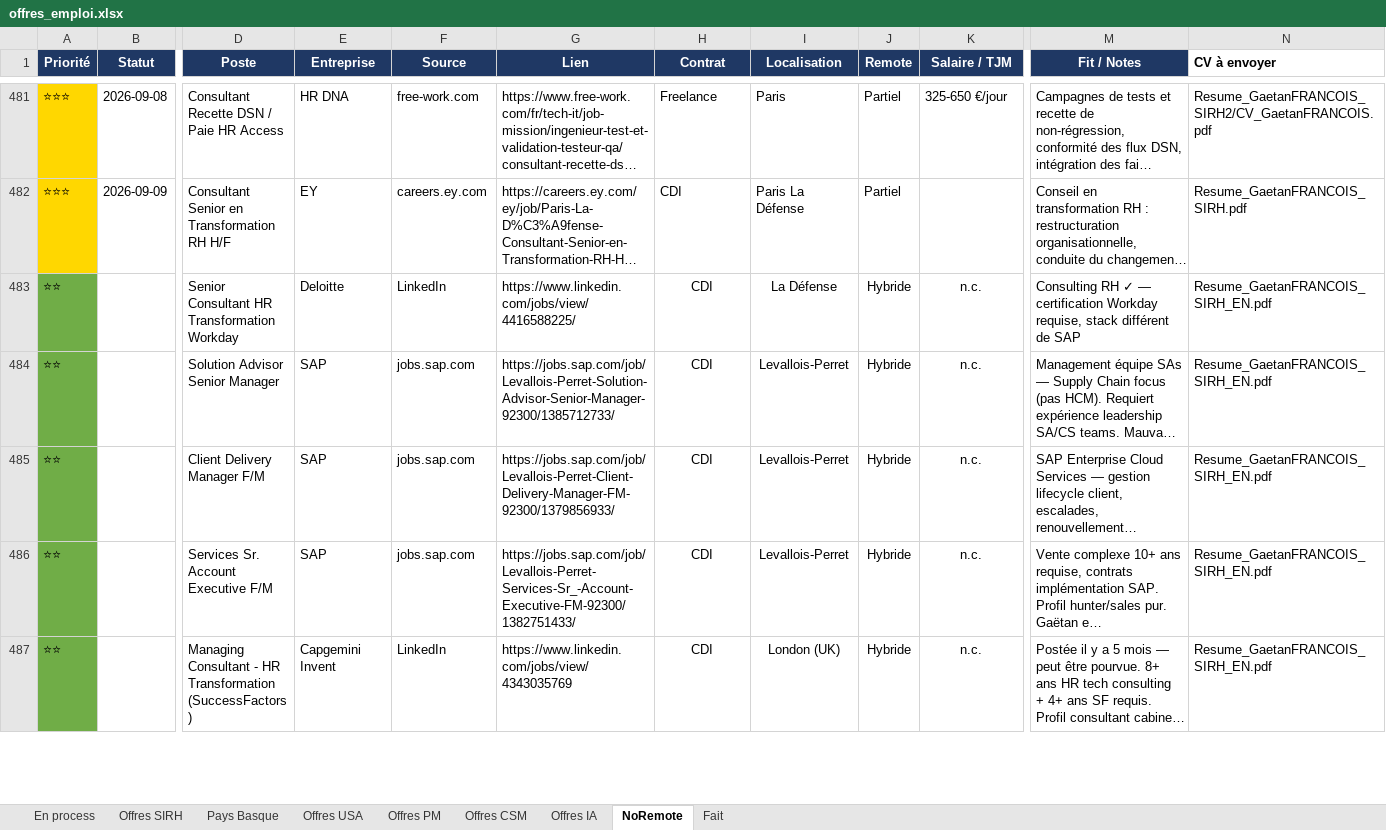
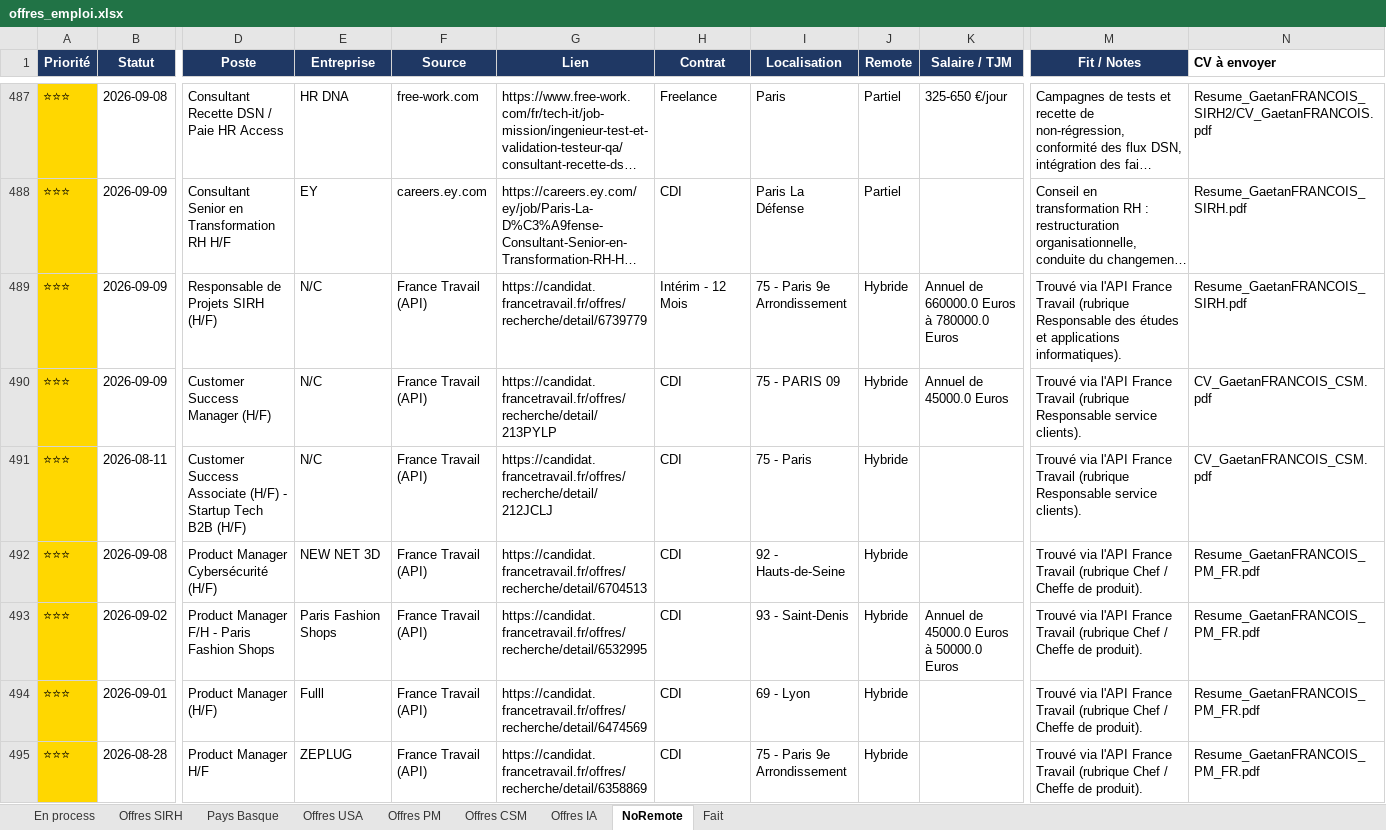
Before and after one commit to MisterZogs/recherche-taf, an Excel workbook: offres_emploi.xlsx, sheet NoRemote, drawn as a sheet; only a part is shown, gaps mark what is left out; the shorter side is filled out with more unchanged rows; long unchanged cells end in …; values as stored, in another font and other column widths than the file's, no borders; rows hold the shown columns only; the diff covers the shown part only; the diff names each change by its address in the sheet, - before the commit and + after, or states it on an @@ line.

```diff
--- a/offres_emploi.xlsx (sheet NoRemote)
+++ b/offres_emploi.xlsx (sheet NoRemote)
+row 489: ⭐⭐⭐ | 2026-09-09 | Responsable de Projets SIRH (H/F) | N/C | France Travail (API) | https://candidat.francetravail.fr/offres/recherche/detail/6739779 | Intérim - 12 Mois | 75 - Paris 9e Arrondissement | Hybride | Annuel de 660000.0 Euros à 780000.0 Euros | Trouvé via l'API France Travail (rubrique Responsable des études et applications informatiques). | Resume_GaetanFRANCOIS_SIRH.pdf
+row 490: ⭐⭐⭐ | 2026-09-09 | Customer Success Manager (H/F) | N/C | France Travail (API) | https://candidat.francetravail.fr/offres/recherche/detail/213PYLP | CDI | 75 - PARIS 09 | Hybride | Annuel de 45000.0 Euros | Trouvé via l'API France Travail (rubrique Responsable service clients). | CV_GaetanFRANCOIS_CSM.pdf
+row 491: ⭐⭐⭐ | 2026-08-11 | Customer Success Associate (H/F) - Startup Tech B2B (H/F) | N/C | France Travail (API) | https://candidat.francetravail.fr/offres/recherche/detail/212JCLJ | CDI | 75 - Paris | Hybride |  | Trouvé via l'API France Travail (rubrique Responsable service clients). | CV_GaetanFRANCOIS_CSM.pdf
+row 492: ⭐⭐⭐ | 2026-09-08 | Product Manager Cybersécurité (H/F) | NEW NET 3D | France Travail (API) | https://candidat.francetravail.fr/offres/recherche/detail/6704513 | CDI | 92 - Hauts-de-Seine | Hybride |  | Trouvé via l'API France Travail (rubrique Chef / Cheffe de produit). | Resume_GaetanFRANCOIS_PM_FR.pdf
+row 493: ⭐⭐⭐ | 2026-09-02 | Product Manager F/H - Paris Fashion Shops | Paris Fashion Shops | France Travail (API) | https://candidat.francetravail.fr/offres/recherche/detail/6532995 | CDI | 93 - Saint-Denis | Hybride | Annuel de 45000.0 Euros à 50000.0 Euros | Trouvé via l'API France Travail (rubrique Chef / Cheffe de produit). | Resume_GaetanFRANCOIS_PM_FR.pdf
+row 494: ⭐⭐⭐ | 2026-09-01 | Product Manager (H/F) | Fulll | France Travail (API) | https://candidat.francetravail.fr/offres/recherche/detail/6474569 | CDI | 69 - Lyon | Hybride |  | Trouvé via l'API France Travail (rubrique Chef / Cheffe de produit). | Resume_GaetanFRANCOIS_PM_FR.pdf
+row 495: ⭐⭐⭐ | 2026-08-28 | Product Manager H/F | ZEPLUG | France Travail (API) | https://candidat.francetravail.fr/offres/recherche/detail/6358869 | CDI | 75 - Paris 9e Arrondissement | Hybride |  | Trouvé via l'API France Travail (rubrique Chef / Cheffe de produit). | Resume_GaetanFRANCOIS_PM_FR.pdf
```
Also changed, not shown: 20 added rows and 2 removed rows elsewhere in this sheet, sheet Offres CSM, sheet Offres PM, sheet Offres IA, sheet Offres SIRH, sheet Fait, sheet Pays Basque, hidden cells, 1 other file.
